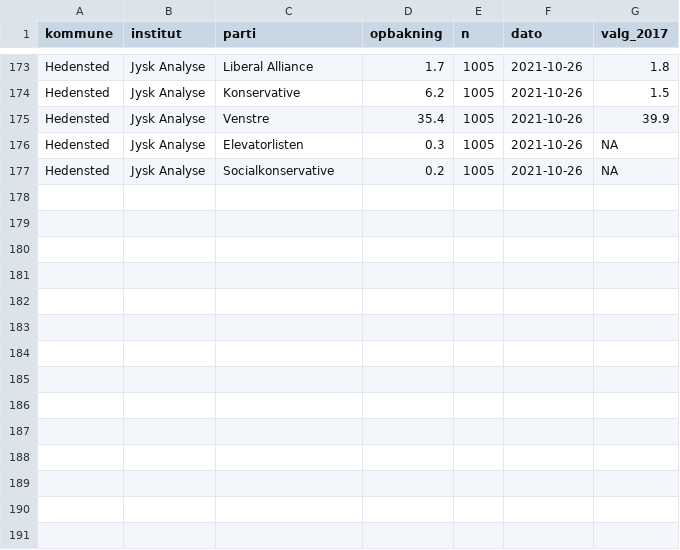
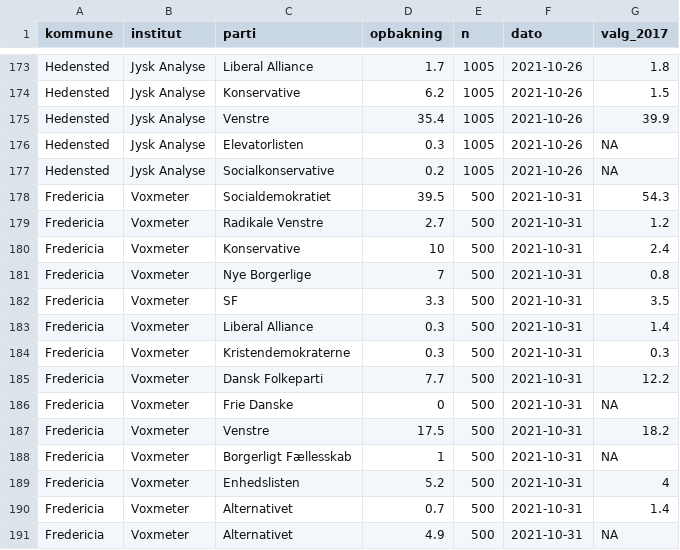
Before and after one commit to erikgahner/kvpolls, a CSV file: kvpolls.csv, drawn as a sheet; only a part is shown, gaps mark what is left out; the diff names each change by its address in the sheet, - before the commit and + after, or states it on an @@ line.

Commit message:
tilføj Fredericia (31. oktober)

```diff
--- a/kvpolls.csv
+++ b/kvpolls.csv
+row 178: Fredericia | Voxmeter | Socialdemokratiet | 39.5 | 500 | 2021-10-31 | 54.3
+row 179: Fredericia | Voxmeter | Radikale Venstre | 2.7 | 500 | 2021-10-31 | 1.2
+row 180: Fredericia | Voxmeter | Konservative | 10 | 500 | 2021-10-31 | 2.4
+row 181: Fredericia | Voxmeter | Nye Borgerlige | 7 | 500 | 2021-10-31 | 0.8
+row 182: Fredericia | Voxmeter | SF | 3.3 | 500 | 2021-10-31 | 3.5
+row 183: Fredericia | Voxmeter | Liberal Alliance | 0.3 | 500 | 2021-10-31 | 1.4
+row 184: Fredericia | Voxmeter | Kristendemokraterne | 0.3 | 500 | 2021-10-31 | 0.3
+row 185: Fredericia | Voxmeter | Dansk Folkeparti | 7.7 | 500 | 2021-10-31 | 12.2
+row 186: Fredericia | Voxmeter | Frie Danske | 0 | 500 | 2021-10-31 | NA
+row 187: Fredericia | Voxmeter | Venstre | 17.5 | 500 | 2021-10-31 | 18.2
+row 188: Fredericia | Voxmeter | Borgerligt Fællesskab | 1 | 500 | 2021-10-31 | NA
+row 189: Fredericia | Voxmeter | Enhedslisten | 5.2 | 500 | 2021-10-31 | 4
+row 190: Fredericia | Voxmeter | Alternativet | 0.7 | 500 | 2021-10-31 | 1.4
+row 191: Fredericia | Voxmeter | Alternativet | 4.9 | 500 | 2021-10-31 | NA
```
